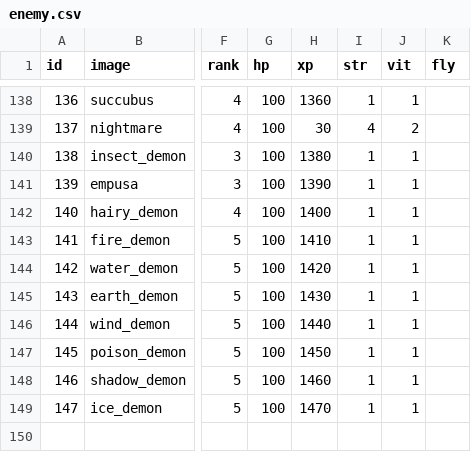
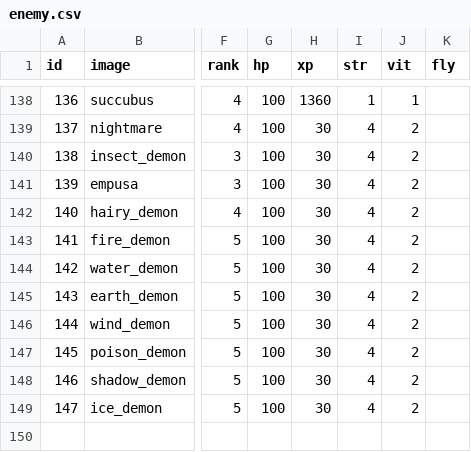
Before and after one commit to syun77/FlixelRL, a CSV file: assets/levels/enemy.csv, drawn as a sheet; only a part is shown, gaps mark what is left out; the diff names each change by its address in the sheet, - before the commit and + after, or states it on an @@ line.

Commit message:
fixed #404 FlixelRL-404 ナイトメアの経験値を1にする

```diff
--- a/assets/levels/enemy.csv
+++ b/assets/levels/enemy.csv
-H140 (xp): 1380
+H140 (xp): 30
-I140:I149 (str): 1
+I140:I149 (str): 4
-J140:J149 (vit): 1
+J140:J149 (vit): 2
-H141 (xp): 1390
+H141 (xp): 30
-H142 (xp): 1400
+H142 (xp): 30
-H143 (xp): 1410
+H143 (xp): 30
-H144 (xp): 1420
+H144 (xp): 30
-H145 (xp): 1430
+H145 (xp): 30
-H146 (xp): 1440
+H146 (xp): 30
-H147 (xp): 1450
+H147 (xp): 30
-H148 (xp): 1460
+H148 (xp): 30
-H149 (xp): 1470
+H149 (xp): 30
```
